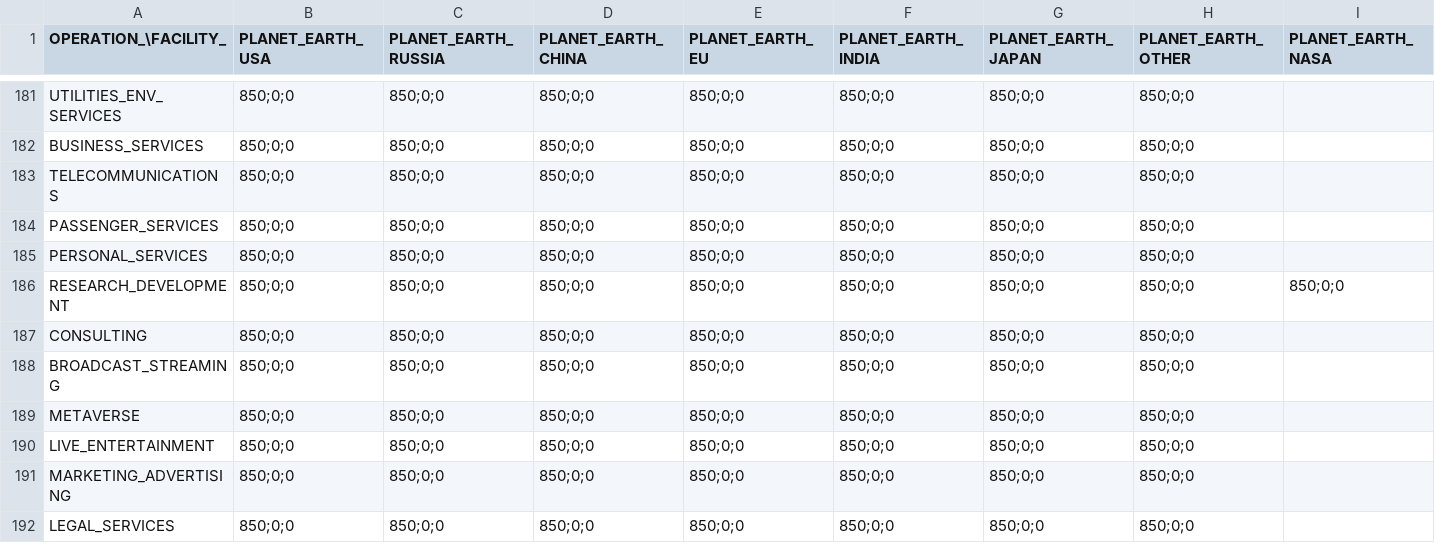
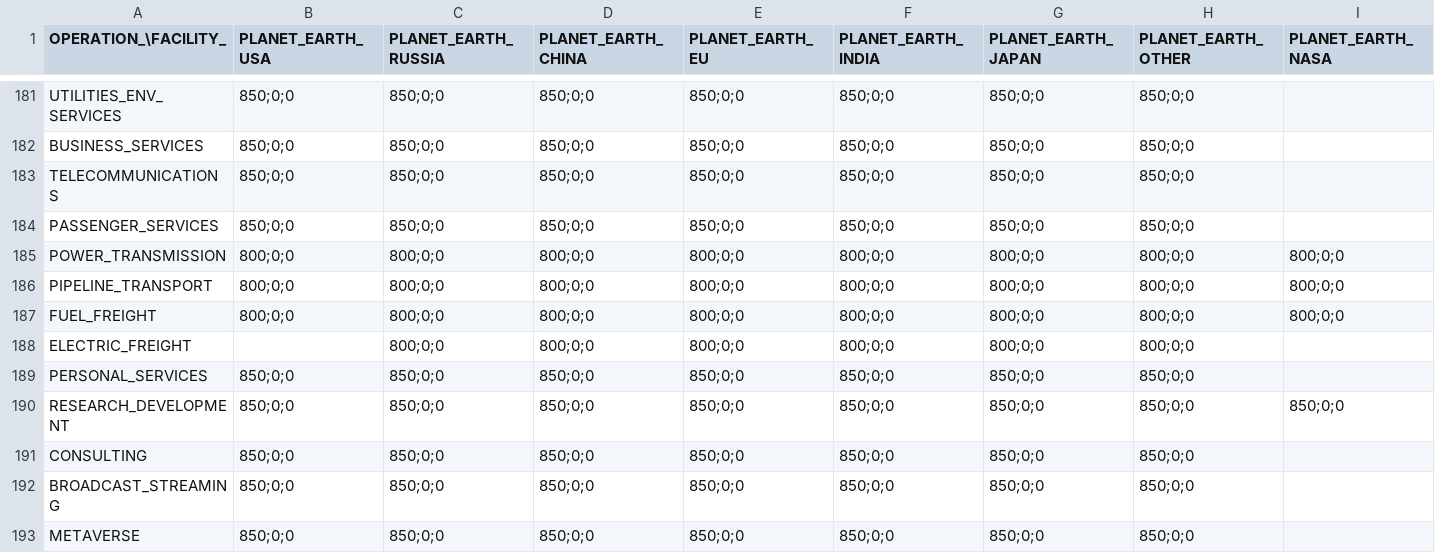
Before and after one commit to t2civ/astropolis_public, a TSV file: tables/facilities_operations.tsv, drawn as a sheet; only a part is shown, gaps mark what is left out; the shorter side is filled out with more unchanged rows; rows hold the shown columns only; the diff names each change by its address in the sheet, - before the commit and + after, or states it on an @@ line.

```diff
--- a/tables/facilities_operations.tsv
+++ b/tables/facilities_operations.tsv
+row 185: POWER_TRANSMISSION | 800;0;0 | 800;0;0 | 800;0;0 | 800;0;0 | 800;0;0 | 800;0;0 | 800;0;0 | 800;0;0
+row 186: PIPELINE_TRANSPORT | 800;0;0 | 800;0;0 | 800;0;0 | 800;0;0 | 800;0;0 | 800;0;0 | 800;0;0 | 800;0;0
+row 187: FUEL_FREIGHT | 800;0;0 | 800;0;0 | 800;0;0 | 800;0;0 | 800;0;0 | 800;0;0 | 800;0;0 | 800;0;0
+row 188: ELECTRIC_FREIGHT |  | 800;0;0 | 800;0;0 | 800;0;0 | 800;0;0 | 800;0;0 | 800;0;0
```
Also changed, not shown: tables/facilities_modules.tsv, tables/modules.tsv, 10 other files.
